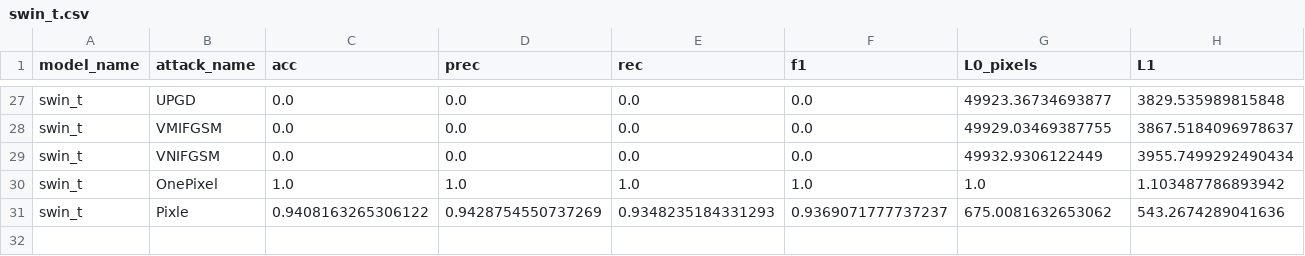
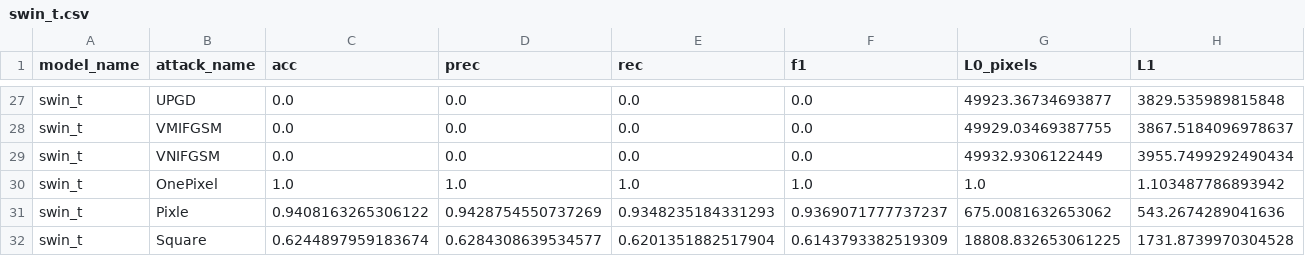
Before and after one commit to BRUT4LxD/sem-vi-code, a CSV file: final_research/results/attacks/progressive/passive/swin_t.csv, drawn as a sheet; only a part is shown, gaps mark what is left out; rows hold the shown columns only; the diff names each change by its address in the sheet, - before the commit and + after, or states it on an @@ line.

Commit message:
Add results direct passive

```diff
--- a/final_research/results/attacks/progressive/passive/swin_t.csv
+++ b/final_research/results/attacks/progressive/passive/swin_t.csv
+row 32: swin_t | Square | 0.6244897959183674 | 0.6284308639534577 | 0.6201351882517904 | 0.6143793382519309 | 18808.832653061225 | 1731.8739970304528
```
Also changed, not shown: 2 other files.
